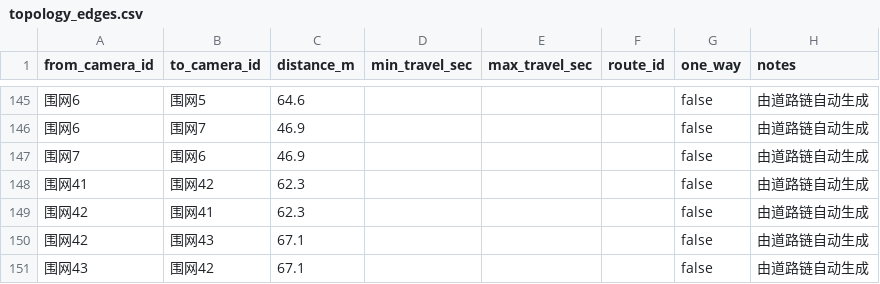
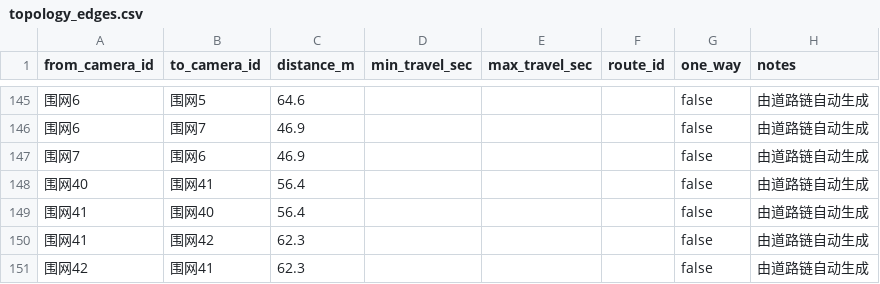
Before and after one commit to BlueberriesChoco/vehicle_tracking_system, a CSV file: config/site/topology_edges.csv, drawn as a sheet; only a part is shown, gaps mark what is left out; the shorter side is filled out with more unchanged rows; the diff names each change by its address in the sheet, - before the commit and + after, or states it on an @@ line.

```diff
--- a/config/site/topology_edges.csv
+++ b/config/site/topology_edges.csv
+row 148: 围网40 | 围网41 | 56.4 |  |  |  | false | 由道路链自动生成
+row 149: 围网41 | 围网40 | 56.4 |  |  |  | false | 由道路链自动生成
```
Also changed, not shown: config/site/topology_overrides.csv, 4 other files.
